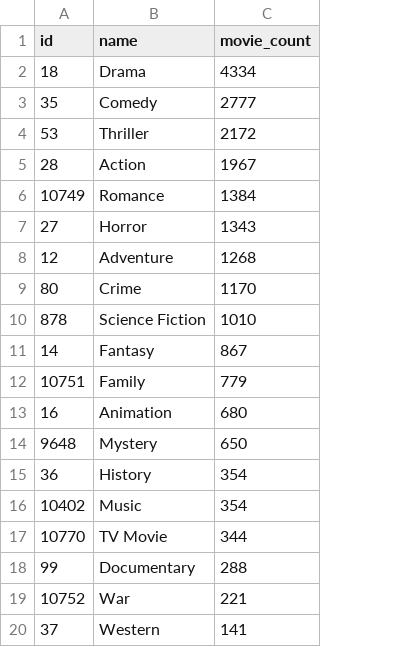
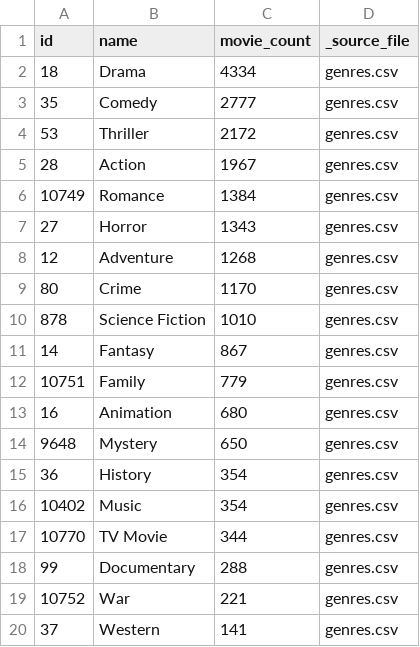
Before and after one commit to IdaAkiwumi/script-sync-analytics, a CSV file: data/movie_database_genres_2026.csv, drawn as a sheet; the diff names each change by its address in the sheet, - before the commit and + after, or states it on an @@ line.

```diff
--- a/data/movie_database_genres_2026.csv
+++ b/data/movie_database_genres_2026.csv
+column D (_source_file), rows 2-20: all genres.csv
```
Also changed, not shown: 2 other files.
